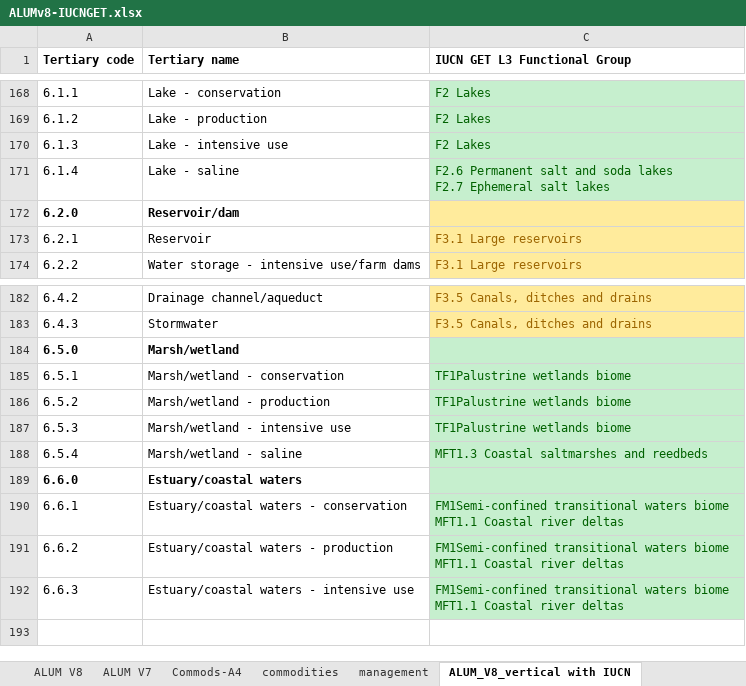
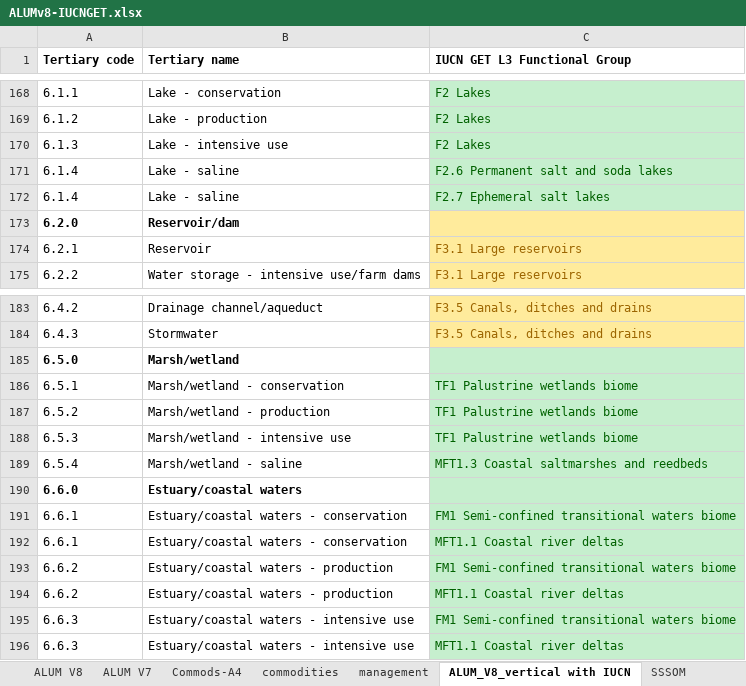
Before and after one commit to CSIRO-enviro-informatics/ecosystem-typology, an Excel workbook: crosswalks/ALUM-IUCNGET/ALUMv8-IUCNGET.xlsx, sheet ALUM_V8_vertical with IUCN, drawn as a sheet; only a part is shown, gaps mark what is left out; values as stored, in another font and other column widths than the file's, no borders; addresses are those after the commit; ↵ is a line break in a cell; the diff names each change by its address in the sheet, - before the commit and + after, or states it on an @@ line.

Commit message:
Add SSSOM mapping table - to be discussed with Craig

```diff
--- a/crosswalks/ALUM-IUCNGET/ALUMv8-IUCNGET.xlsx (sheet ALUM_V8_vertical with IUCN)
+++ b/crosswalks/ALUM-IUCNGET/ALUMv8-IUCNGET.xlsx (sheet ALUM_V8_vertical with IUCN)
+sheet tab: SSSOM
-C171 (IUCN GET L3 Functional Group): …soda lakes ↵ F2.7 Ephemeral salt lakes
+C171 (IUCN GET L3 Functional Group): …soda lakes
+row 172: 6.1.4 | Lake - saline | F2.7 Ephemeral salt lakes
-C186:C188 (IUCN GET L3 Functional Group): TF1Palustrine wetlands biome
+C186:C188 (IUCN GET L3 Functional Group): TF1 Palustrine wetlands biome
-C191 (IUCN GET L3 Functional Group): FM1Semi-confined transitional waters biome ↵ MFT1.1 Coastal river deltas
+C191 (IUCN GET L3 Functional Group): FM1 Semi-confined transitional waters biome
+row 192: 6.6.1 | Estuary/coastal waters - conservation | MFT1.1 Coastal river deltas
-C193 (IUCN GET L3 Functional Group): FM1Semi-confined transitional waters biome ↵ MFT1.1 Coastal river deltas
+C193 (IUCN GET L3 Functional Group): FM1 Semi-confined transitional waters biome
+row 194: 6.6.2 | Estuary/coastal waters - production | MFT1.1 Coastal river deltas
-C195 (IUCN GET L3 Functional Group): FM1Semi-confined transitional waters biome ↵ MFT1.1 Coastal river deltas
+C195 (IUCN GET L3 Functional Group): FM1 Semi-confined transitional waters biome
+row 196: 6.6.3 | Estuary/coastal waters - intensive use | MFT1.1 Coastal river deltas
```
